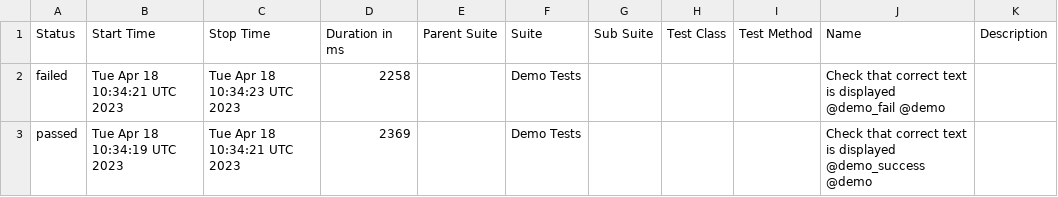
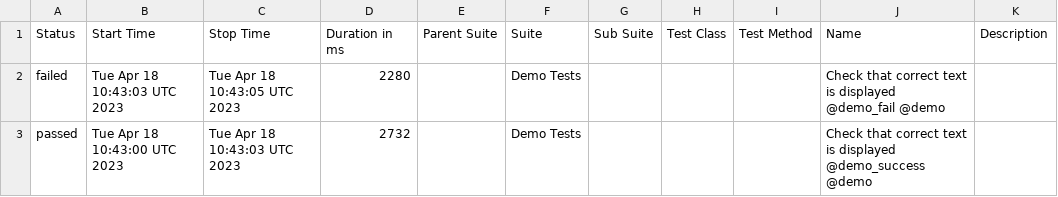
Before and after one commit to BJFS/BJFS.github.io, a CSV file: data/suites.csv, drawn as a sheet.

```diff
--- a/data/suites.csv
+++ b/data/suites.csv
@@ -1,3 +1,3 @@
 "Status","Start Time","Stop Time","Duration in ms","Parent Suite","Suite","Sub Suite","Test Class","Test Method","Name","Description"
-"failed","Tue Apr 18 10:34:21 UTC 2023","Tue Apr 18 10:34:23 UTC 2023","2258","","Demo Tests","","","","Check that correct text is displayed @demo_fail @demo",""
-"passed","Tue Apr 18 10:34:19 UTC 2023","Tue Apr 18 10:34:21 UTC 2023","2369","","Demo Tests","","","","Check that correct text is displayed @demo_success @demo",""
+"failed","Tue Apr 18 10:43:03 UTC 2023","Tue Apr 18 10:43:05 UTC 2023","2280","","Demo Tests","","","","Check that correct text is displayed @demo_fail @demo",""
+"passed","Tue Apr 18 10:43:00 UTC 2023","Tue Apr 18 10:43:03 UTC 2023","2732","","Demo Tests","","","","Check that correct text is displayed @demo_success @demo",""
```
Also changed, not shown: 48 other files.
